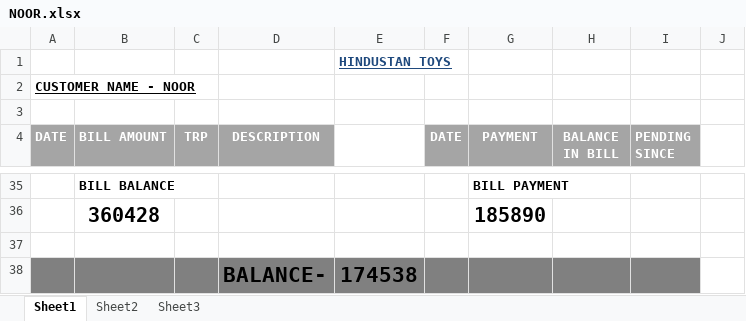
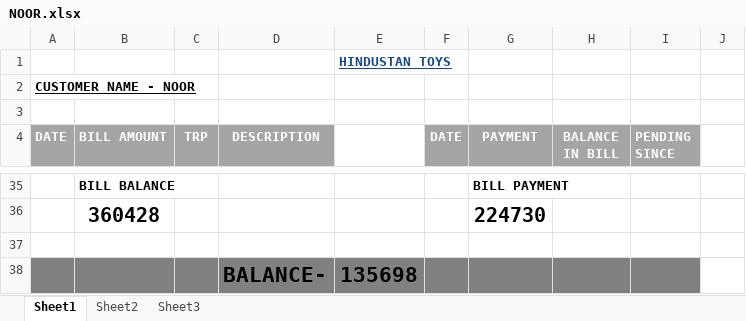
Before and after one commit to hunksammy/2084377289testbysam, an Excel workbook: IMPORTANT/NOOR.xlsx, sheet Sheet1, drawn as a sheet; only a part is shown, gaps mark what is left out; values as stored, in another font and other column widths than the file's, no borders; conditional formats not drawn; the diff covers the shown part only; the diff names each change by its address in the sheet, - before the commit and + after, or states it on an @@ line.

```diff
--- a/IMPORTANT/NOOR.xlsx (sheet Sheet1)
+++ b/IMPORTANT/NOOR.xlsx (sheet Sheet1)
-G36 (PAYMENT): 185890
+G36 (PAYMENT): 224730
-E38: 174538
+E38: 135698
```
Also changed, not shown: 24 added rows, 24 removed rows and 12 edited cells elsewhere in this sheet, IMPORTANT/NOVICE.xlsx, IMPORTANT/TOY GALLERY.xlsx, 33 other files.
